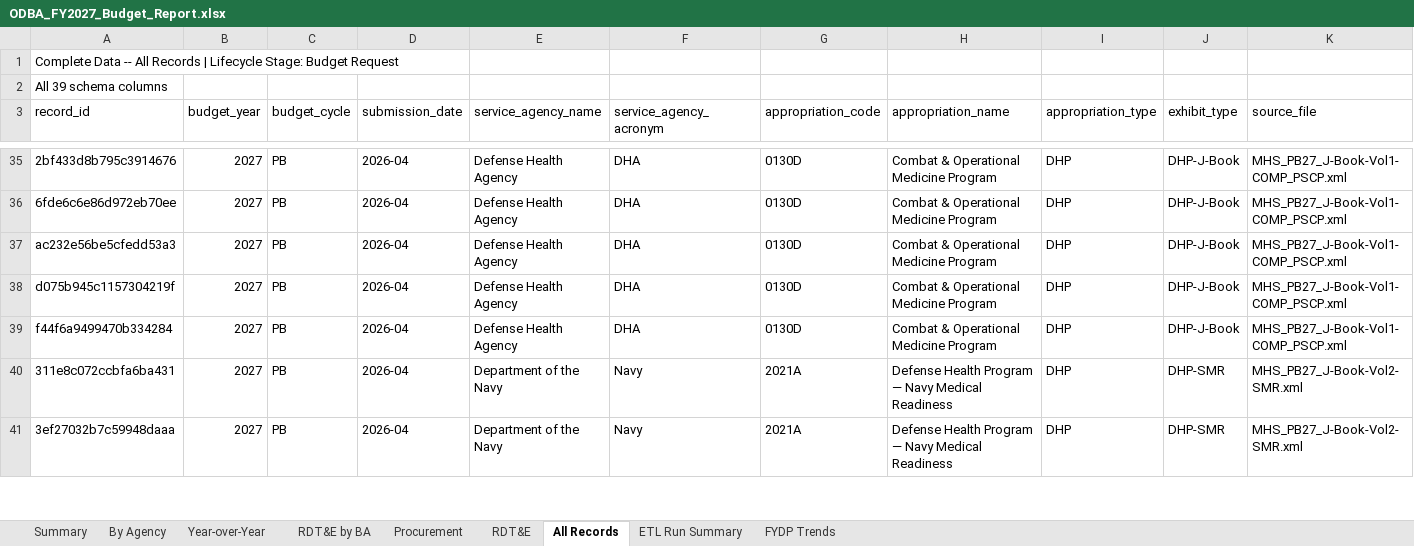
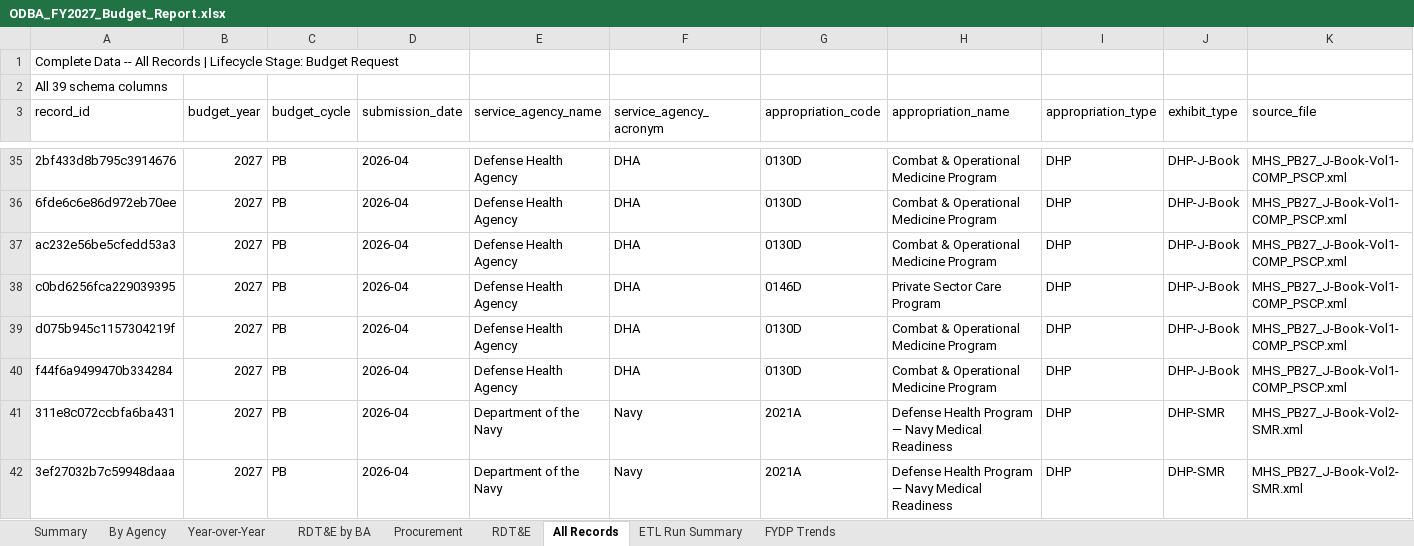
Before and after one commit to pcwebster/ODBA, an Excel workbook: output/ODBA_FY2027_Budget_Report.xlsx, sheet All Records, drawn as a sheet; only a part is shown, gaps mark what is left out; values as stored, in another font and other column widths than the file's, no cell formats; rows hold the shown columns only; the diff names each change by its address in the sheet, - before the commit and + after, or states it on an @@ line.

```diff
--- a/output/ODBA_FY2027_Budget_Report.xlsx (sheet All Records)
+++ b/output/ODBA_FY2027_Budget_Report.xlsx (sheet All Records)
+row 38: c0bd6256fca229039395 | 2027 | PB | 2026-04 | Defense Health Agency | DHA | 0146D | Private Sector Care Program | DHP | DHP-J-Book | MHS_PB27_J-Book-Vol1-COMP_PSCP.xml
```
Also changed, not shown: sheet ETL Run Summary, sheet Summary, sheet By Agency, sheet FYDP Trends, cell formats, 9 other files.
